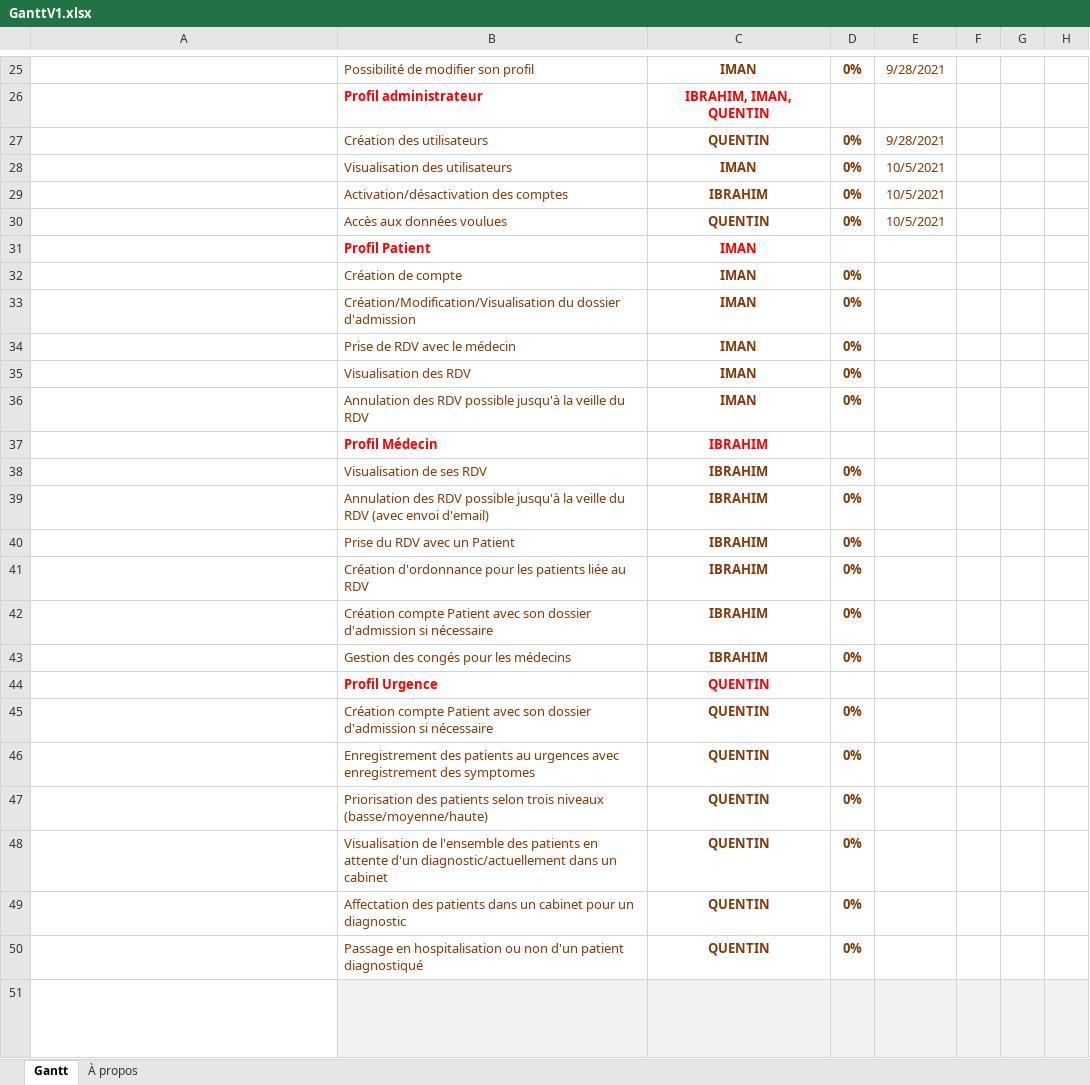
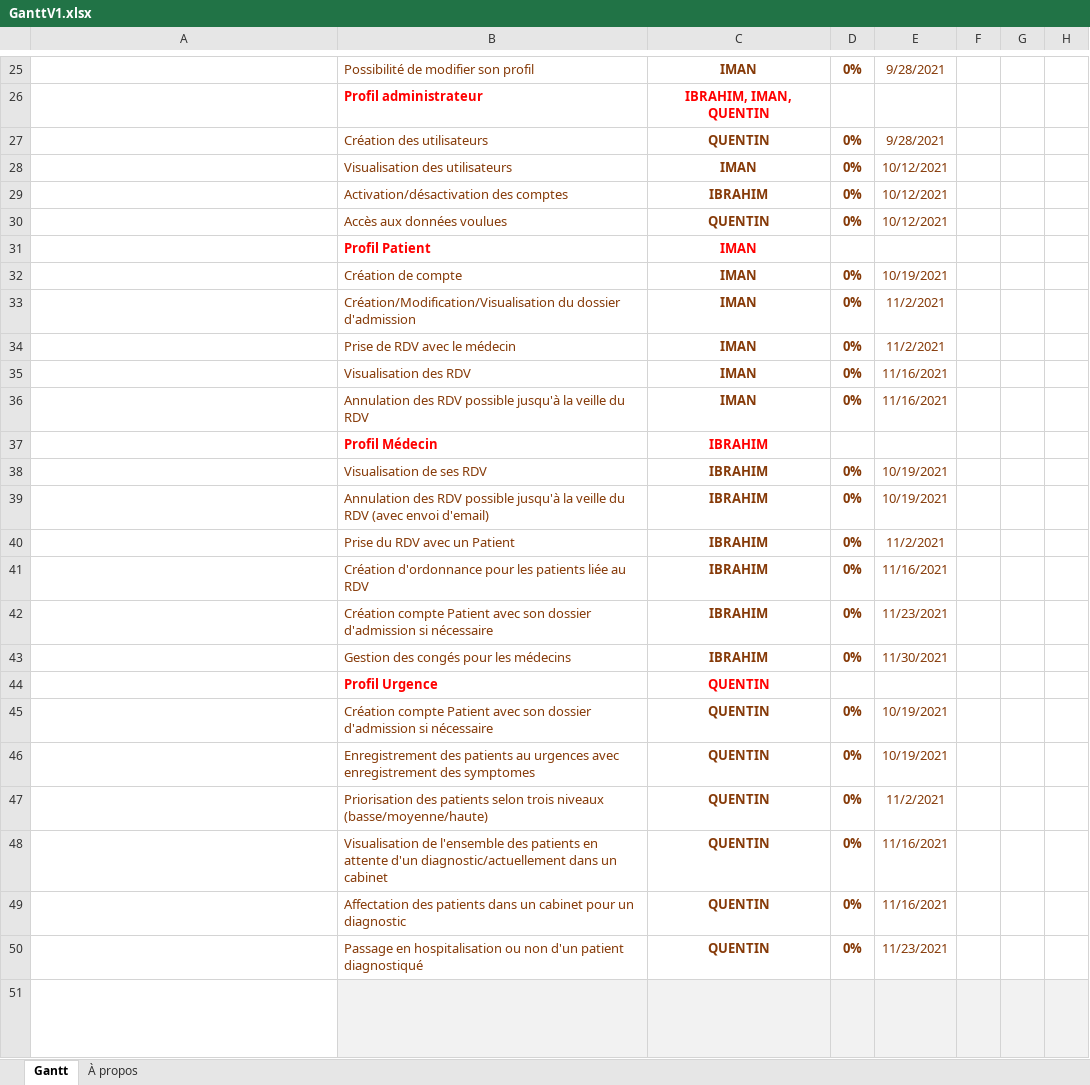
Before and after one commit to bambaibrahim02/projet_hsp, an Excel workbook: GanttV1.xlsx, sheet Gantt, drawn as a sheet; only a part is shown, gaps mark what is left out; long unchanged cells end in …; values as stored, in another font and other column widths than the file's, no borders; charts and pictures and conditional formats and table styles not drawn; the diff names each change by its address in the sheet, - before the commit and + after, or states it on an @@ line.

Commit message:
GIT à jour

```diff
--- a/GanttV1.xlsx (sheet Gantt)
+++ b/GanttV1.xlsx (sheet Gantt)
-E28:E30: 10/5/2021
+E28:E30: 10/12/2021
-E32: (empty)
+E32: 10/19/2021
-E33:E34: (empty)
+E33:E34: 11/2/2021
-E35:E36: (empty)
+E35:E36: 11/16/2021
-E38:E39: (empty)
+E38:E39: 10/19/2021
-E40: (empty)
+E40: 11/2/2021
-E41: (empty)
+E41: 11/16/2021
-E42: (empty)
+E42: 11/23/2021
-E43: (empty)
+E43: 11/30/2021
-E45:E46: (empty)
+E45:E46: 10/19/2021
-E47: (empty)
+E47: 11/2/2021
-E48:E49: (empty)
+E48:E49: 11/16/2021
-E50: (empty)
+E50: 11/23/2021
```
